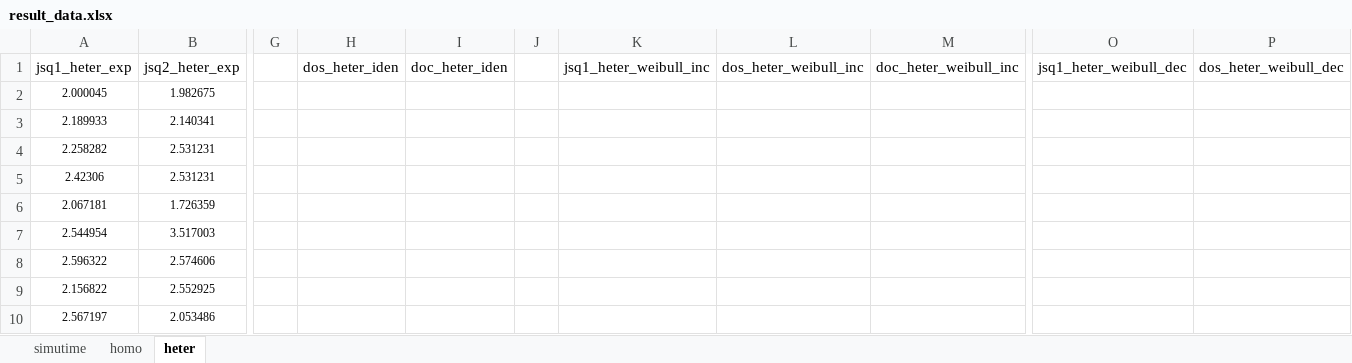
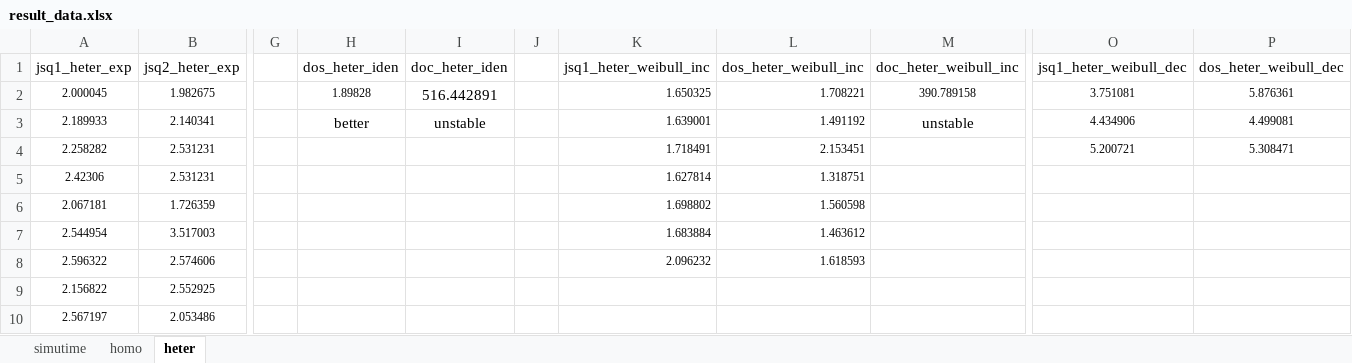
Before and after one commit to Liyaozuu/UoE_Msc_Dissertation, an Excel workbook: result_data.xlsx, sheet heter, drawn as a sheet; only a part is shown, gaps mark what is left out; values as stored, in another font and other column widths than the file's, no borders; the diff names each change by its address in the sheet, - before the commit and + after, or states it on an @@ line.

```diff
--- a/result_data.xlsx (sheet heter)
+++ b/result_data.xlsx (sheet heter)
-H2 (dos_heter_iden): (empty)
+H2 (dos_heter_iden): 1.89828
-I2 (doc_heter_iden): (empty)
+I2 (doc_heter_iden): 516.442891
-K2 (jsq1_heter_weibull_inc): (empty)
+K2 (jsq1_heter_weibull_inc): 1.650325
-L2 (dos_heter_weibull_inc): (empty)
+L2 (dos_heter_weibull_inc): 1.708221
-M2 (doc_heter_weibull_inc): (empty)
+M2 (doc_heter_weibull_inc): 390.789158
-O2 (jsq1_heter_weibull_dec): (empty)
+O2 (jsq1_heter_weibull_dec): 3.751081
-P2 (dos_heter_weibull_dec): (empty)
+P2 (dos_heter_weibull_dec): 5.876361
-H3 (dos_heter_iden): (empty)
+H3 (dos_heter_iden): better
-I3 (doc_heter_iden): (empty)
+I3 (doc_heter_iden): unstable
-K3 (jsq1_heter_weibull_inc): (empty)
+K3 (jsq1_heter_weibull_inc): 1.639001
-L3 (dos_heter_weibull_inc): (empty)
+L3 (dos_heter_weibull_inc): 1.491192
-M3 (doc_heter_weibull_inc): (empty)
+M3 (doc_heter_weibull_inc): unstable
-O3 (jsq1_heter_weibull_dec): (empty)
+O3 (jsq1_heter_weibull_dec): 4.434906
-P3 (dos_heter_weibull_dec): (empty)
+P3 (dos_heter_weibull_dec): 4.499081
-K4 (jsq1_heter_weibull_inc): (empty)
+K4 (jsq1_heter_weibull_inc): 1.718491
-L4 (dos_heter_weibull_inc): (empty)
+L4 (dos_heter_weibull_inc): 2.153451
-O4 (jsq1_heter_weibull_dec): (empty)
+O4 (jsq1_heter_weibull_dec): 5.200721
-P4 (dos_heter_weibull_dec): (empty)
+P4 (dos_heter_weibull_dec): 5.308471
-K5 (jsq1_heter_weibull_inc): (empty)
+K5 (jsq1_heter_weibull_inc): 1.627814
-L5 (dos_heter_weibull_inc): (empty)
+L5 (dos_heter_weibull_inc): 1.318751
-K6 (jsq1_heter_weibull_inc): (empty)
+K6 (jsq1_heter_weibull_inc): 1.698802
-L6 (dos_heter_weibull_inc): (empty)
+L6 (dos_heter_weibull_inc): 1.560598
-K7 (jsq1_heter_weibull_inc): (empty)
+K7 (jsq1_heter_weibull_inc): 1.683884
-L7 (dos_heter_weibull_inc): (empty)
+L7 (dos_heter_weibull_inc): 1.463612
-K8 (jsq1_heter_weibull_inc): (empty)
+K8 (jsq1_heter_weibull_inc): 2.096232
-L8 (dos_heter_weibull_inc): (empty)
+L8 (dos_heter_weibull_inc): 1.618593
```
Also changed, not shown: 1 other file.
